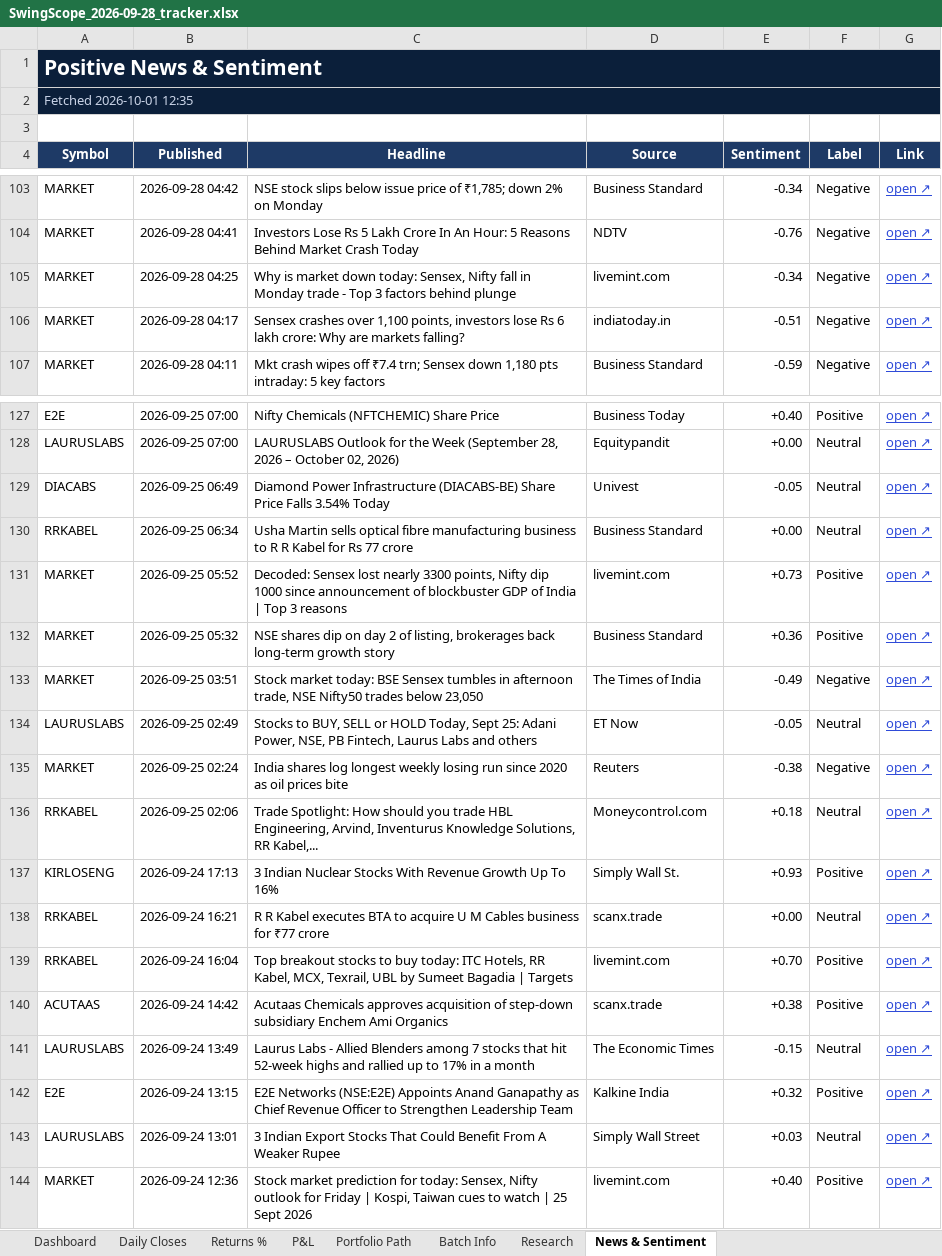
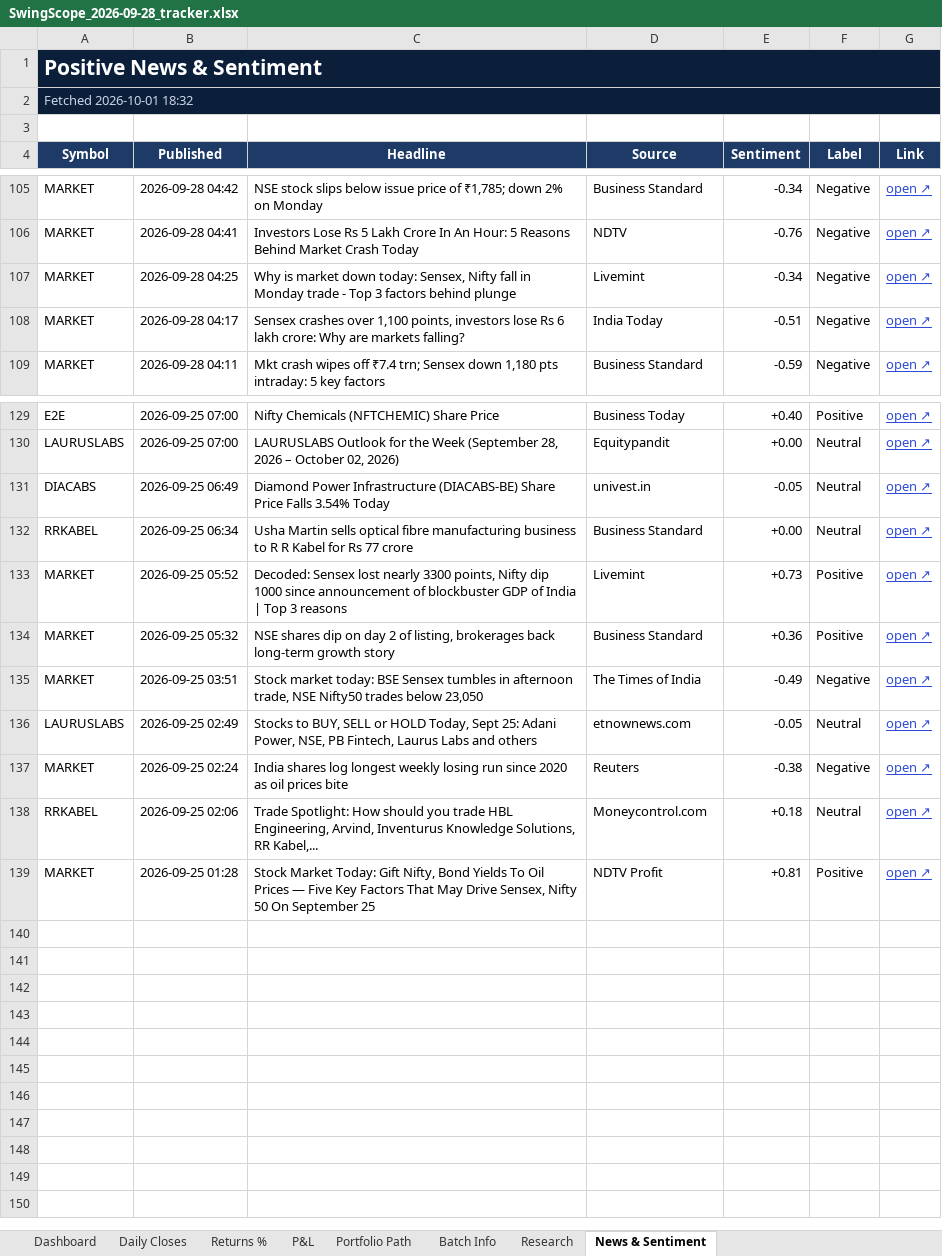
Before and after one commit to compukidsdgp-creator/Swing-Card, an Excel workbook: data/batches/2026-09-28/SwingScope_2026-09-28_tracker.xlsx, sheet News & Sentiment, drawn as a sheet; only a part is shown, gaps mark what is left out; values as stored, in another font and other column widths than the file's, no borders; conditional formats not drawn; removed rows and columns are numbered as before the commit, all else as after; the diff covers the shown part only; the diff names each change by its address in the sheet, - before the commit and + after, or states it on an @@ line.

```diff
--- a/data/batches/2026-09-28/SwingScope_2026-09-28_tracker.xlsx (sheet News & Sentiment)
+++ b/data/batches/2026-09-28/SwingScope_2026-09-28_tracker.xlsx (sheet News & Sentiment)
-A2 (Symbol): Fetched 2026-10-01 12:35
+A2 (Symbol): Fetched 2026-10-01 18:32
-D107 (Source): livemint.com
+D107 (Source): Livemint
-D108 (Source): indiatoday.in
+D108 (Source): India Today
-D131 (Source): Univest
+D131 (Source): univest.in
-D133 (Source): livemint.com
+D133 (Source): Livemint
-D136 (Source): ET Now
+D136 (Source): etnownews.com
-row 137: KIRLOSENG | 2026-09-24 17:13 | 3 Indian Nuclear Stocks With Revenue Growth Up To 16% | Simply Wall St. | +0.93 | Positive | open ↗
-row 138: RRKABEL | 2026-09-24 16:21 | R R Kabel executes BTA to acquire U M Cables business for ₹77 crore | scanx.trade | +0.00 | Neutral | open ↗
-row 139: RRKABEL | 2026-09-24 16:04 | Top breakout stocks to buy today: ITC Hotels, RR Kabel, MCX, Texrail, UBL by Sumeet Bagadia | Targets | livemint.com | +0.70 | Positive | open ↗
-row 140: ACUTAAS | 2026-09-24 14:42 | Acutaas Chemicals approves acquisition of step-down subsidiary Enchem Ami Organics | scanx.trade | +0.38 | Positive | open ↗
-row 141: LAURUSLABS | 2026-09-24 13:49 | Laurus Labs - Allied Blenders among 7 stocks that hit 52-week highs and rallied up to 17% in a month | The Economic Times | -0.15 | Neutral | open ↗
-row 142: E2E | 2026-09-24 13:15 | E2E Networks (NSE:E2E) Appoints Anand Ganapathy as Chief Revenue Officer to Strengthen Leadership Team | Kalkine India | +0.32 | Positive | open ↗
-row 143: LAURUSLABS | 2026-09-24 13:01 | 3 Indian Export Stocks That Could Benefit From A Weaker Rupee | Simply Wall Street | +0.03 | Neutral | open ↗
-B139 (Published): 2026-09-24 12:36
+B139 (Published): 2026-09-25 01:28
-C139 (Headline): Stock market prediction for today: Sensex, Nifty outlook for Friday | Kospi, Taiwan cues to watch | 25 Sept 2026
+C139 (Headline): Stock Market Today: Gift Nifty, Bond Yields To Oil Prices — Five Key Factors That May Drive Sensex, Nifty 50 On September 25
-D139 (Source): livemint.com
+D139 (Source): NDTV Profit
-E139 (Sentiment): +0.40
+E139 (Sentiment): +0.81
```
Also changed, not shown: 13 added rows, 11 removed rows and 28 edited cells elsewhere in this sheet, sheet Dashboard, sheet Daily Closes, 3 other files.
